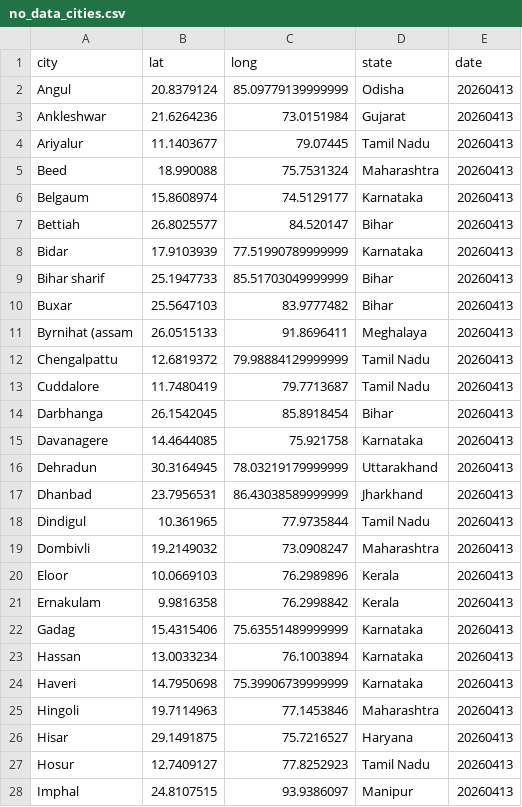
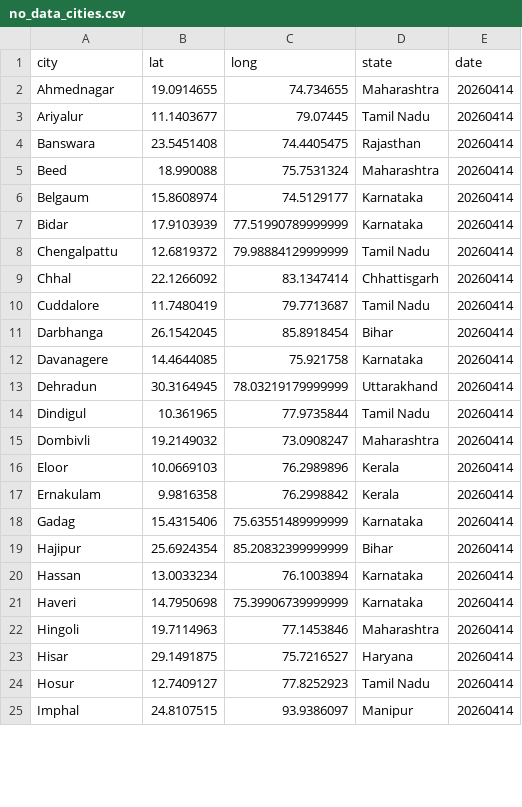
Before and after one commit to ShalakaS/autoupdating, a CSV file: no_data_cities.csv, drawn as a sheet; only a part is shown; the diff covers the shown part only.

```diff
--- a/no_data_cities.csv
+++ b/no_data_cities.csv
@@ -1,28 +1,25 @@
 city,lat,long,state,date
-Angul,20.8379124,85.09779139999999,Odisha,20260413
-Ankleshwar,21.6264236,73.0151984,Gujarat,20260413
-Ariyalur,11.1403677,79.07445,Tamil Nadu,20260413
-Beed,18.990088,75.7531324,Maharashtra,20260413
-Belgaum,15.8608974,74.5129177,Karnataka,20260413
-Bettiah,26.8025577,84.520147,Bihar,20260413
-Bidar,17.9103939,77.51990789999999,Karnataka,20260413
-Bihar sharif,25.1947733,85.51703049999999,Bihar,20260413
-Buxar,25.5647103,83.9777482,Bihar,20260413
-Byrnihat (assam,26.0515133,91.8696411,Meghalaya,20260413
-Chengalpattu,12.6819372,79.98884129999999,Tamil Nadu,20260413
-Cuddalore,11.7480419,79.7713687,Tamil Nadu,20260413
-Darbhanga,26.1542045,85.8918454,Bihar,20260413
-Davanagere,14.4644085,75.921758,Karnataka,20260413
-Dehradun,30.3164945,78.03219179999999,Uttarakhand,20260413
-Dhanbad,23.7956531,86.43038589999999,Jharkhand,20260413
-Dindigul,10.361965,77.9735844,Tamil Nadu,20260413
-Dombivli,19.2149032,73.0908247,Maharashtra,20260413
-Eloor,10.0669103,76.2989896,Kerala,20260413
-Ernakulam,9.9816358,76.2998842,Kerala,20260413
-Gadag,15.4315406,75.63551489999999,Karnataka,20260413
-Hassan,13.0033234,76.1003894,Karnataka,20260413
-Haveri,14.7950698,75.39906739999999,Karnataka,20260413
-Hingoli,19.7114963,77.1453846,Maharashtra,20260413
-Hisar,29.1491875,75.7216527,Haryana,20260413
-Hosur,12.7409127,77.8252923,Tamil Nadu,20260413
-Imphal,24.8107515,93.9386097,Manipur,20260413
+Ahmednagar,19.0914655,74.734655,Maharashtra,20260414
+Ariyalur,11.1403677,79.07445,Tamil Nadu,20260414
+Banswara,23.5451408,74.4405475,Rajasthan,20260414
+Beed,18.990088,75.7531324,Maharashtra,20260414
+Belgaum,15.8608974,74.5129177,Karnataka,20260414
+Bidar,17.9103939,77.51990789999999,Karnataka,20260414
+Chengalpattu,12.6819372,79.98884129999999,Tamil Nadu,20260414
+Chhal,22.1266092,83.1347414,Chhattisgarh,20260414
+Cuddalore,11.7480419,79.7713687,Tamil Nadu,20260414
+Darbhanga,26.1542045,85.8918454,Bihar,20260414
+Davanagere,14.4644085,75.921758,Karnataka,20260414
+Dehradun,30.3164945,78.03219179999999,Uttarakhand,20260414
+Dindigul,10.361965,77.9735844,Tamil Nadu,20260414
+Dombivli,19.2149032,73.0908247,Maharashtra,20260414
+Eloor,10.0669103,76.2989896,Kerala,20260414
+Ernakulam,9.9816358,76.2998842,Kerala,20260414
+Gadag,15.4315406,75.63551489999999,Karnataka,20260414
+Hajipur,25.6924354,85.20832399999999,Bihar,20260414
+Hassan,13.0033234,76.1003894,Karnataka,20260414
+Haveri,14.7950698,75.39906739999999,Karnataka,20260414
+Hingoli,19.7114963,77.1453846,Maharashtra,20260414
+Hisar,29.1491875,75.7216527,Haryana,20260414
+Hosur,12.7409127,77.8252923,Tamil Nadu,20260414
+Imphal,24.8107515,93.9386097,Manipur,20260414
```
Also changed, not shown: 7 added rows, 11 removed rows and 30 edited cells elsewhere in this file, 5 other files.
